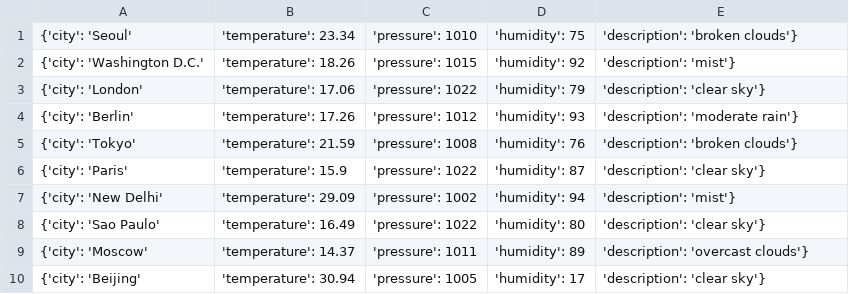
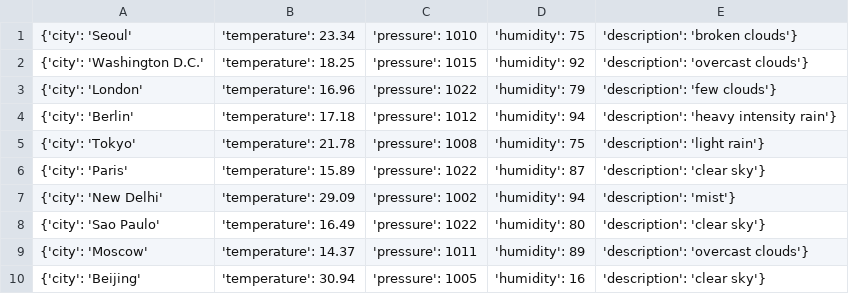
Before and after one commit to Alfie1996/Mega.github.io, a CSV file: Weather_List.csv, drawn as a sheet.

Commit message:
Auto commit at 2023-06-23 02:40:02.254112

```diff
--- a/Weather_List.csv
+++ b/Weather_List.csv
@@ -1,7 +1,7 @@
 {'city': 'Seoul', 'temperature': 23.34, 'pressure': 1010, 'humidity': 75, 'description': 'broken clouds'}
-{'city': 'Washington D.C.', 'temperature': 18.26, 'pressure': 1015, 'humidity': 92, 'description': 'mist'}
-{'city': 'London', 'temperature': 17.06, 'pressure': 1022, 'humidity': 79, 'description': 'clear sky'}
-{'city': 'Berlin', 'temperature': 17.26, 'pressure': 1012, 'humidity': 93, 'description': 'moderate rain'}
-{'city': 'Tokyo', 'temperature': 21.59, 'pressure': 1008, 'humidity': 76, 'description': 'broken clouds'}
-{'city': 'Paris', 'temperature': 15.9, 'pressure': 1022, 'humidity': 87, 'description': 'clear sky'}
+{'city': 'Washington D.C.', 'temperature': 18.25, 'pressure': 1015, 'humidity': 92, 'description': 'overcast clouds'}
+{'city': 'London', 'temperature': 16.96, 'pressure': 1022, 'humidity': 79, 'description': 'few clouds'}
+{'city': 'Berlin', 'temperature': 17.18, 'pressure': 1012, 'humidity': 94, 'description': 'heavy intensity rain'}
+{'city': 'Tokyo', 'temperature': 21.78, 'pressure': 1008, 'humidity': 75, 'description': 'light rain'}
+{'city': 'Paris', 'temperature': 15.89, 'pressure': 1022, 'humidity': 87, 'description': 'clear sky'}
 {'city': 'New Delhi', 'temperature': 29.09, 'pressure': 1002, 'humidity': 94, 'description': 'mist'}
@@ -9,2 +9,2 @@
 {'city': 'Moscow', 'temperature': 14.37, 'pressure': 1011, 'humidity': 89, 'description': 'overcast clouds'}
-{'city': 'Beijing', 'temperature': 30.94, 'pressure': 1005, 'humidity': 17, 'description': 'clear sky'}
+{'city': 'Beijing', 'temperature': 30.94, 'pressure': 1005, 'humidity': 16, 'description': 'clear sky'}
```
